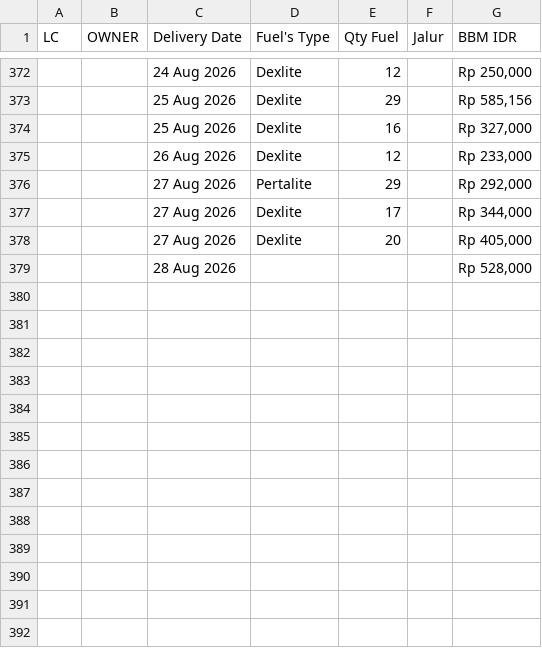
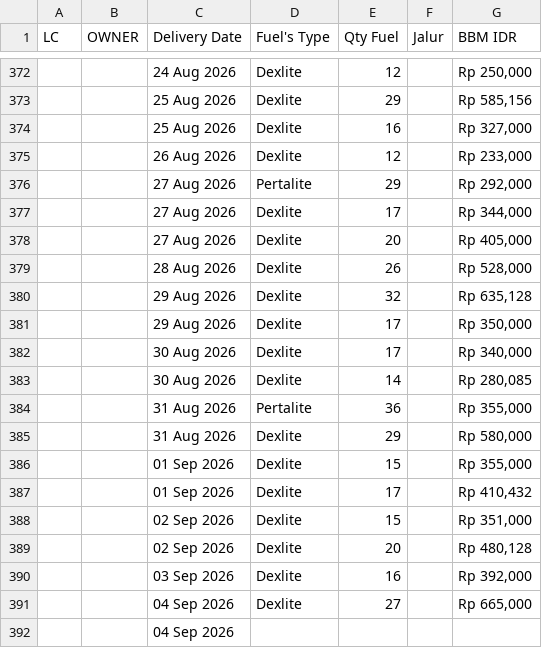
Before and after one commit to heylilyloops/Dashboard-Fuel-Usage-, a CSV file: data/SDC_PALU.csv, drawn as a sheet; only a part is shown, gaps mark what is left out.

```diff
--- a/data/SDC_PALU.csv
+++ b/data/SDC_PALU.csv
@@ -378,2 +378,15 @@ LC,OWNER,Delivery Date,Fuel's Type,Qty Fuel,Jalur,BBM IDR
 ,,27 Aug 2026,Dexlite,20,,"Rp 405,000"
-,,28 Aug 2026,,,,"Rp 528,000"
+,,28 Aug 2026,Dexlite,26,,"Rp 528,000"
+,,29 Aug 2026,Dexlite,32,,"Rp 635,128"
+,,29 Aug 2026,Dexlite,17,,"Rp 350,000"
+,,30 Aug 2026,Dexlite,17,,"Rp 340,000"
+,,30 Aug 2026,Dexlite,14,,"Rp 280,085"
+,,31 Aug 2026,Pertalite,36,,"Rp 355,000"
+,,31 Aug 2026,Dexlite,29,,"Rp 580,000"
+,,01 Sep 2026,Dexlite,15,,"Rp 355,000"
+,,01 Sep 2026,Dexlite,17,,"Rp 410,432"
+,,02 Sep 2026,Dexlite,15,,"Rp 351,000"
+,,02 Sep 2026,Dexlite,20,,"Rp 480,128"
+,,03 Sep 2026,Dexlite,16,,"Rp 392,000"
+,,04 Sep 2026,Dexlite,27,,"Rp 665,000"
+,,04 Sep 2026,,,,
```
Also changed, not shown: data/HUB_HCI_PADANG.csv, data/SDC_ABEPURA.csv, 4 other files.
